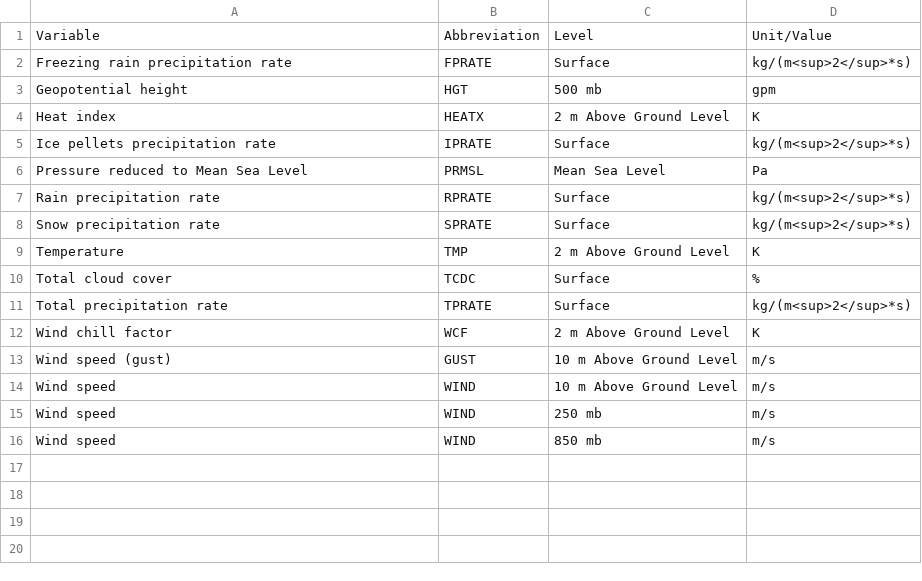
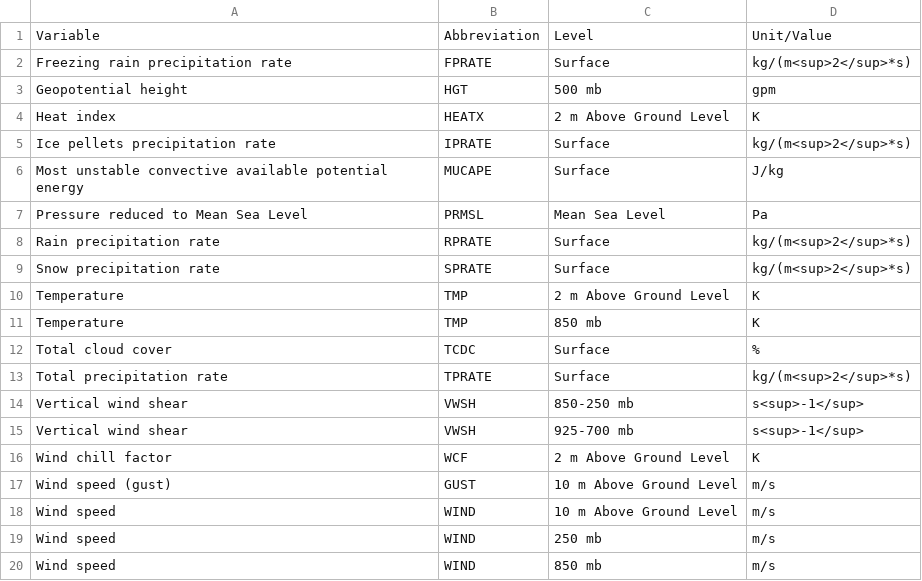
Before and after one commit to ECCC-MSC/open-data, a CSV file: docs/assets/csv/GEPS-Products_Variables-List_en.csv, drawn as a sheet; the diff names each change by its address in the sheet, - before the commit and + after, or states it on an @@ line.

```diff
--- a/docs/assets/csv/GEPS-Products_Variables-List_en.csv
+++ b/docs/assets/csv/GEPS-Products_Variables-List_en.csv
+row 6: Most unstable convective available potential energy | MUCAPE | Surface | J/kg
+row 11: Temperature | TMP | 850 mb | K
+row 14: Vertical wind shear | VWSH | 850-250 mb | s<sup>-1</sup>
+row 15: Vertical wind shear | VWSH | 925-700 mb | s<sup>-1</sup>
```
Also changed, not shown: docs/assets/csv/GEPS-Products_Variables-List_fr.csv, 2 other files.
